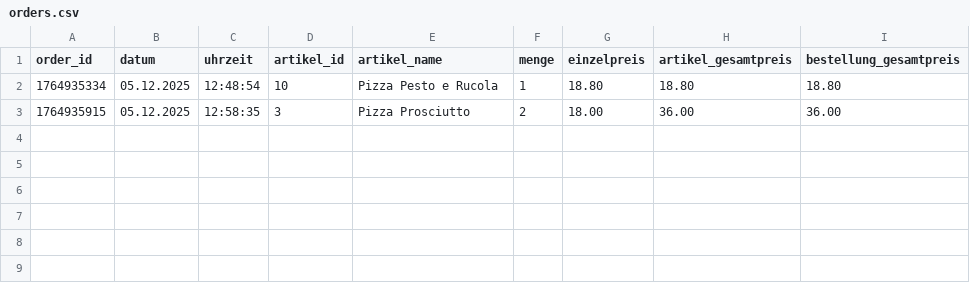
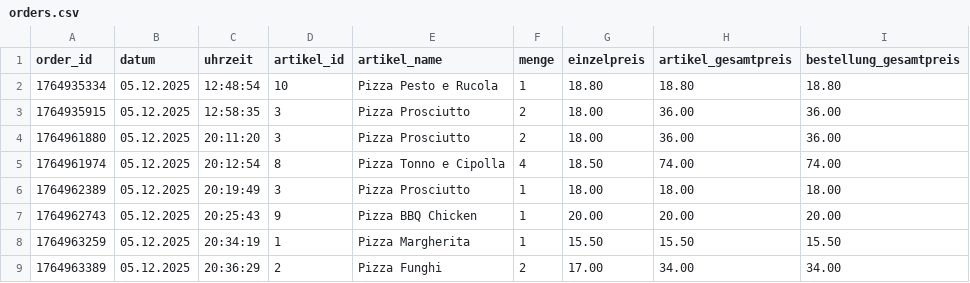
Before and after one commit to tariiq43/Pizzeria, a CSV file: orders.csv, drawn as a sheet; the diff names each change by its address in the sheet, - before the commit and + after, or states it on an @@ line.

```diff
--- a/orders.csv
+++ b/orders.csv
+row 4: 1764961880 | 05.12.2025 | 20:11:20 | 3 | Pizza Prosciutto | 2 | 18.00 | 36.00 | 36.00
+row 5: 1764961974 | 05.12.2025 | 20:12:54 | 8 | Pizza Tonno e Cipolla | 4 | 18.50 | 74.00 | 74.00
+row 6: 1764962389 | 05.12.2025 | 20:19:49 | 3 | Pizza Prosciutto | 1 | 18.00 | 18.00 | 18.00
+row 7: 1764962743 | 05.12.2025 | 20:25:43 | 9 | Pizza BBQ Chicken | 1 | 20.00 | 20.00 | 20.00
+row 8: 1764963259 | 05.12.2025 | 20:34:19 | 1 | Pizza Margherita | 1 | 15.50 | 15.50 | 15.50
+row 9: 1764963389 | 05.12.2025 | 20:36:29 | 2 | Pizza Funghi | 2 | 17.00 | 34.00 | 34.00
```
Also changed, not shown: 7 other files.
